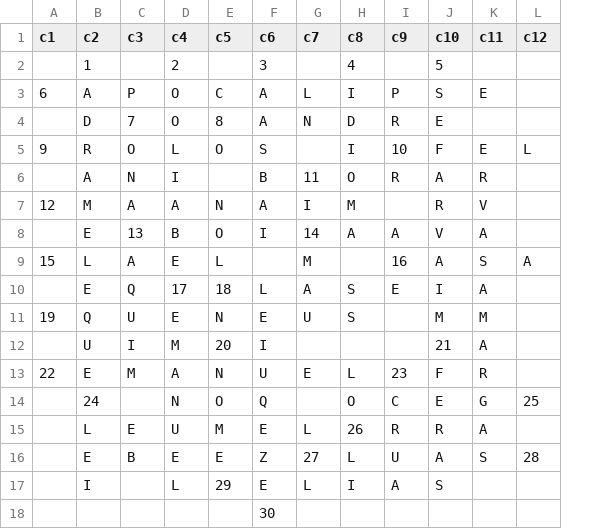
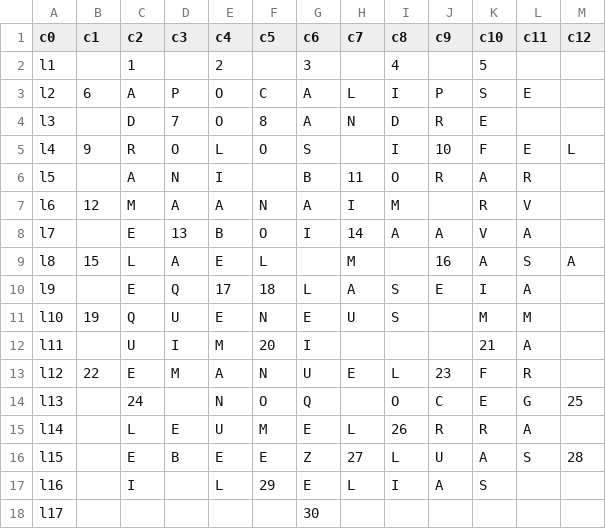
Before and after one commit to macguilck/cruzadas, a CSV file: cruzadas10.csv, drawn as a sheet; the diff names each change by its address in the sheet, - before the commit and + after, or states it on an @@ line.

Commit message:
Update cruzadas10.csv

```diff
--- a/cruzadas10.csv
+++ b/cruzadas10.csv
+column A (c0), rows 2-18: l1 | l2 | l3 | l4 | l5 | l6 | l7 | l8 | l9 | l10 | l11 | l12 | l13 | l14 | l15 | l16 | l17
```
